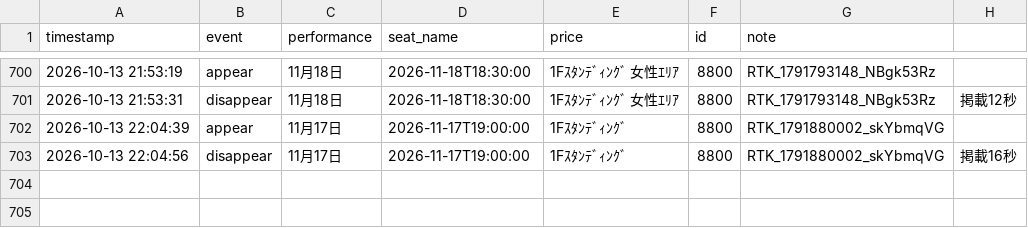
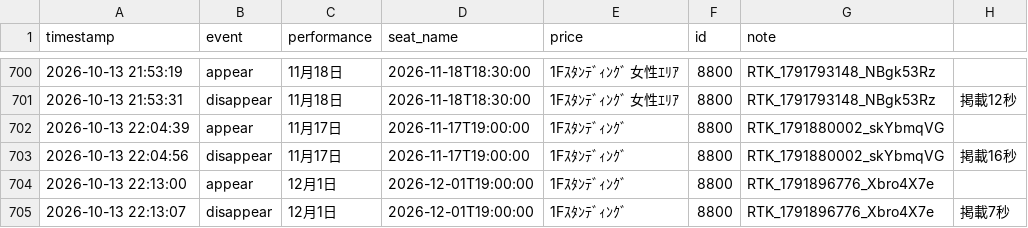
Before and after one commit to dragonballgokou-rose-boop/cursor, a CSV file: ticket-monitor/listings-6ki-resale.csv, drawn as a sheet; only a part is shown, gaps mark what is left out.

Commit message:
chore: update listings log

```diff
--- a/ticket-monitor/listings-6ki-resale.csv
+++ b/ticket-monitor/listings-6ki-resale.csv
@@ -703 +703,3 @@ timestamp,event,performance,seat_name,price,id,note
 "2026-10-13 22:04:56","disappear","11月17日","2026-11-17T19:00:00","1Fｽﾀﾝﾃﾞｨﾝｸﾞ","8800","RTK_1791880002_skYbmqVG","掲載16秒"
+"2026-10-13 22:13:00","appear","12月1日","2026-12-01T19:00:00","1Fｽﾀﾝﾃﾞｨﾝｸﾞ","8800","RTK_1791896776_Xbro4X7e",""
+"2026-10-13 22:13:07","disappear","12月1日","2026-12-01T19:00:00","1Fｽﾀﾝﾃﾞｨﾝｸﾞ","8800","RTK_1791896776_Xbro4X7e","掲載7秒"
```
